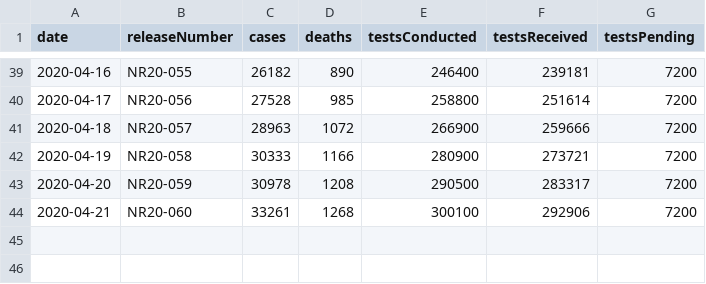
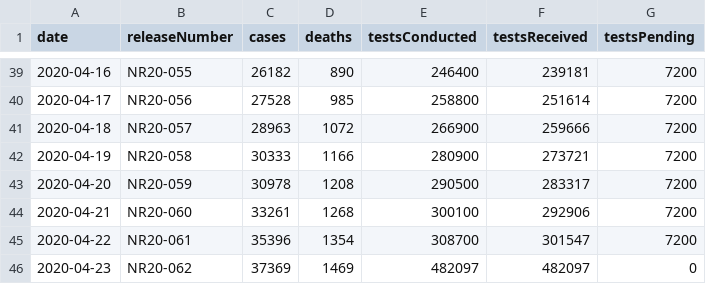
Before and after one commit to jkua/covid19, a CSV file: data/califData.csv, drawn as a sheet; only a part is shown, gaps mark what is left out.

Commit message:
Added plot generation to updateData and fixed issues with CDPH scraping.
* Fixed an issue with CDPH scraping where span tags were being used for individual digits of a number.
* Handling the change in test reporting by the CDPH - see https://www.cdph.ca.gov/Programs/OPA/Pages/NR20-062.aspx

```diff
--- a/data/califData.csv
+++ b/data/califData.csv
@@ -44 +44,3 @@ date,releaseNumber,cases,deaths,testsConducted,testsReceived,testsPending
 2020-04-21,NR20-060,33261,1268,300100,292906,7200
+2020-04-22,NR20-061,35396,1354,308700,301547,7200
+2020-04-23,NR20-062,37369,1469,482097,482097,0
```
Also changed, not shown: 10 other files.
